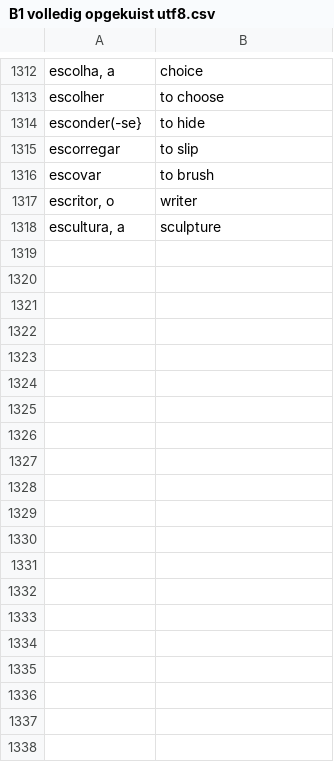
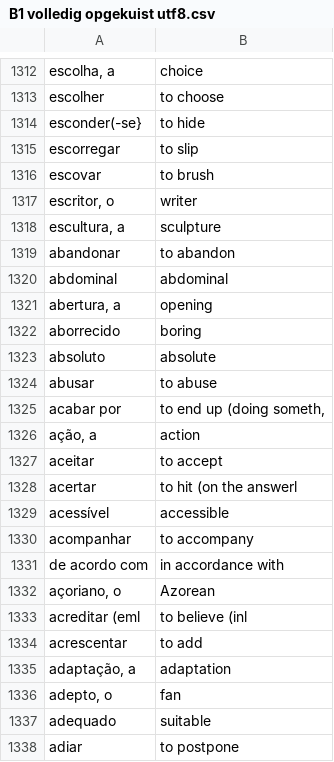
Before and after one commit to danybu/passaporte, a CSV file: extra_material/seed_files/B1 volledig opgekuist utf8.csv, drawn as a sheet; only a part is shown, gaps mark what is left out; the diff covers the shown part only.

```diff
--- a/extra_material/seed_files/B1 volledig opgekuist utf8.csv
+++ b/extra_material/seed_files/B1 volledig opgekuist utf8.csv
@@ -1318 +1318,21 @@ escritor, o ;writer
 escultura, a ;sculpture
+abandonar ;to abandon
+abdominal ;abdominal
+abertura, a ;opening
+aborrecido ;boring
+absoluto ;absolute
+abusar ;to abuse
+acabar por ;to end up (doing someth,
+ação, a ;action
+aceitar ;to accept
+acertar ;to hit (on the answerl
+acessível ;accessible
+acompanhar ;to accompany
+de acordo com ;in accordance with
+açoriano, o ;Azorean
+acreditar (eml ;to believe (inl
+acrescentar ;to add
+adaptação, a ;adaptation
+adepto, o ;fan
+adequado ;suitable
+adiar ;to postpone
```
Also changed, not shown: 22 added rows and 1 edited cell elsewhere in this file, 10 other files.
